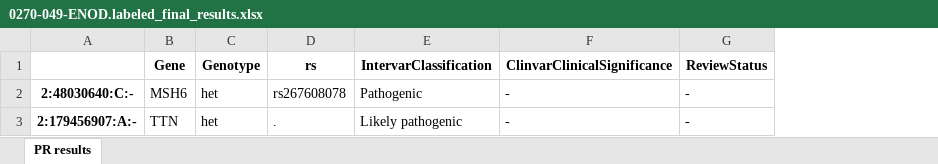
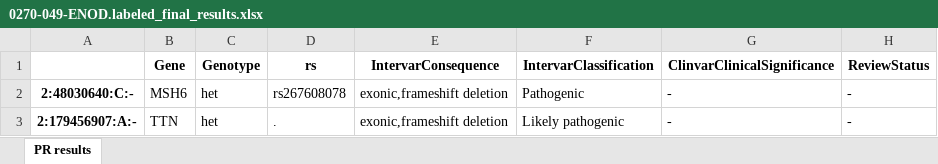
Before and after one commit to babelomics/SFtool, an Excel workbook: final_output/0270-049-ENOD.labeled_final_results.xlsx, sheet PR results, drawn as a sheet; only a part is shown; values as stored, in another font and other column widths than the file's, no borders; the diff names each change by its address in the sheet, - before the commit and + after, or states it on an @@ line.

```diff
--- a/final_output/0270-049-ENOD.labeled_final_results.xlsx (sheet PR results)
+++ b/final_output/0270-049-ENOD.labeled_final_results.xlsx (sheet PR results)
+column E (IntervarConsequence), rows 2-3: exonic,frameshift deletion | exonic,frameshift deletion
```
Also changed, not shown: 5 other files.
